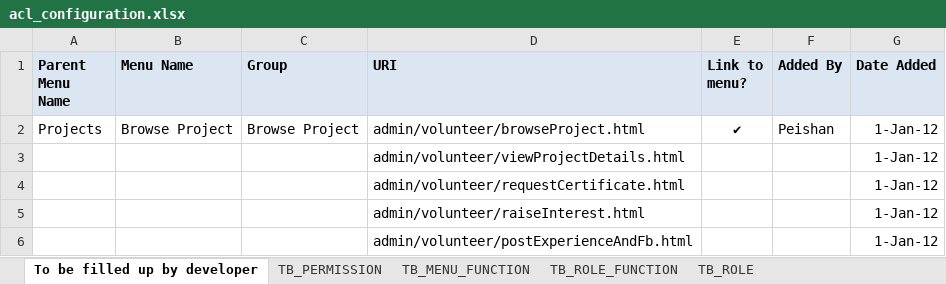
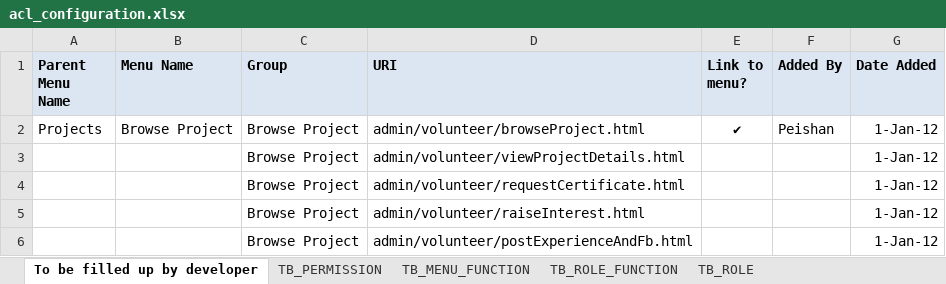
Before and after one commit to imireasa/mtech-se18-t08s, an Excel workbook: src/doc/acl/acl_configuration.xlsx, sheet To be filled up by developer, drawn as a sheet; values as stored, in another font and other column widths than the file's, no borders; the diff names each change by its address in the sheet, - before the commit and + after, or states it on an @@ line.

Commit message:
Updated first tab.

```diff
--- a/src/doc/acl/acl_configuration.xlsx (sheet To be filled up by developer)
+++ b/src/doc/acl/acl_configuration.xlsx (sheet To be filled up by developer)
-C3:C6 (Group): (empty)
+C3:C6 (Group): Browse Project
```
